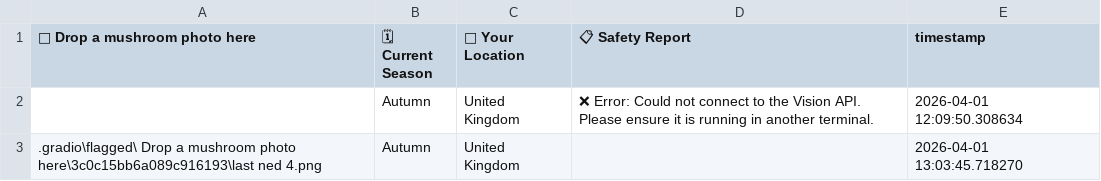
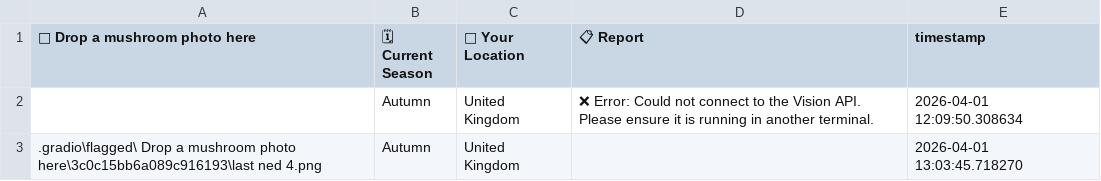
Before and after one commit to QuasimodoCodes/Mushrooms, a CSV file: services/brain_ui/.gradio/flagged/dataset1.csv, drawn as a sheet; the diff names each change by its address in the sheet, - before the commit and + after, or states it on an @@ line.

Commit message:
Remove "safety" branding, rewrite README, fix local dev bugs
- Strip "safety" from all titles, UI labels, prompts and comments
  throughout codebase (no functional changes)
- Rewrite README with live Cloud Run URLs, usage guide, directory
  map and MLOps feature table
- Fix predict.py default Vision API port 5001 → 8000
- Fix query_llm() not forwarding image_path to Gemini/Ollama
- Fix Windows emoji UnicodeEncodeError in predict.py console output
- Make YOLO_RUN_NAME and MODEL_FORMAT env-var driven in config.py
  so local (.env) uses PT weights and cloud defaults to TFLite
- Bump Gemini max_output_tokens 250 → 600 to stop truncated responses

```diff
--- a/services/brain_ui/.gradio/flagged/dataset1.csv
+++ b/services/brain_ui/.gradio/flagged/dataset1.csv
-D1: 📋 Safety Report
+D1: 📋 Report
```
Also changed, not shown: 18 other files.
